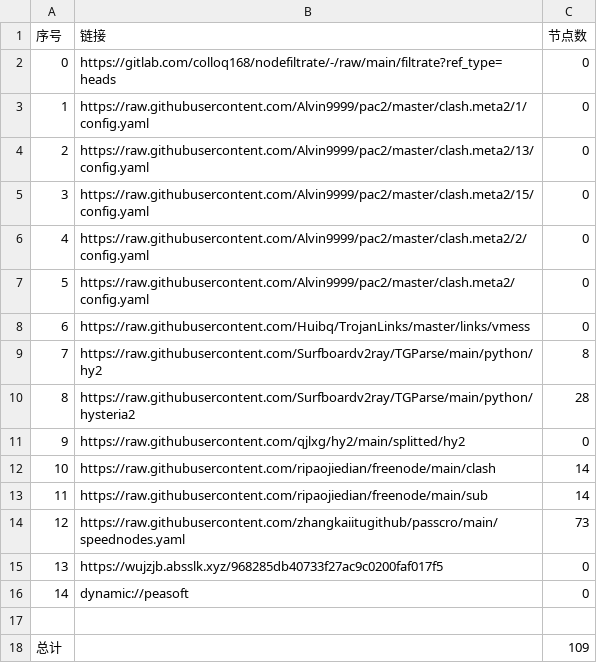
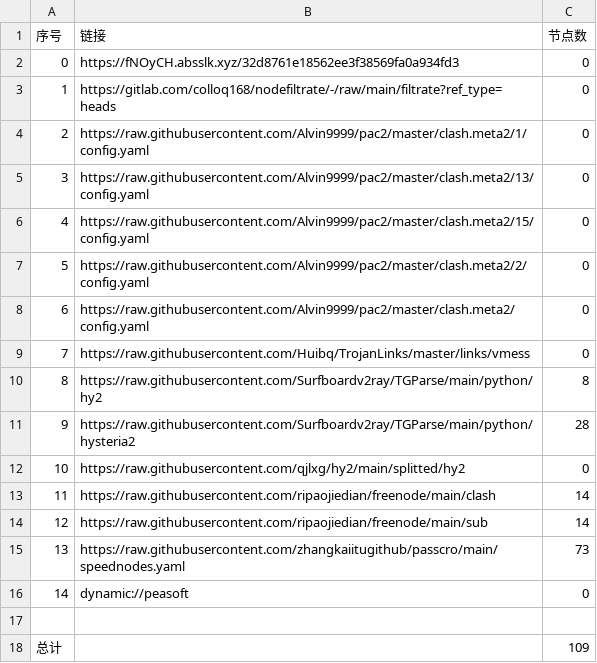
Before and after one commit to mkmkgo/AutoMergePublicNodes, a CSV file: list_result.csv, drawn as a sheet; removed rows and columns are numbered as before the commit, all else as after; the diff names each change by its address in the sheet, - before the commit and + after, or states it on an @@ line.

```diff
--- a/list_result.csv
+++ b/list_result.csv
+row 2: 0 | https://fNOyCH.absslk.xyz/32d8761e18562ee3f38569fa0a934fd3 | 0
@@ column A (序号) renumbered between rows 3 and 15 @@
-row 15: 13 | https://wujzjb.absslk.xyz/968285db40733f27ac9c0200faf017f5 | 0
```
Also changed, not shown: 20 other files.
